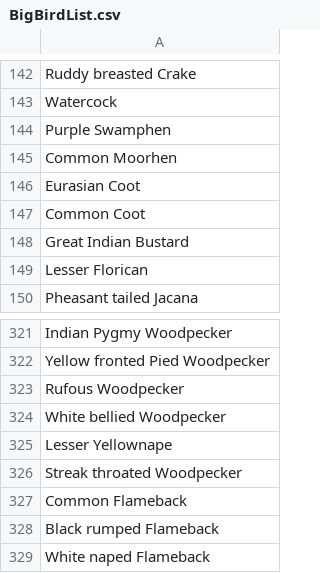
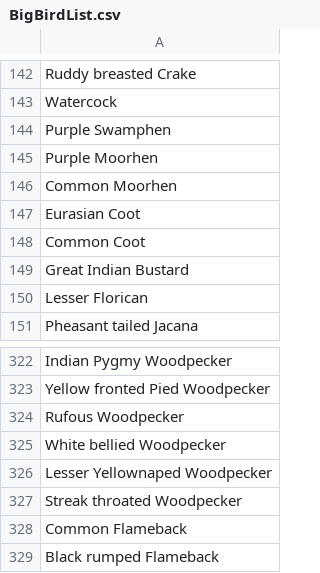
Before and after one commit to sainath-vellal/birdinginfo, a CSV file: BigBirdList.csv, drawn as a sheet; only a part is shown, gaps mark what is left out; the shorter side is filled out with more unchanged rows.

```diff
--- a/BigBirdList.csv
+++ b/BigBirdList.csv
@@ -144,2 +144,3 @@ Watercock
 Purple Swamphen
+Purple Moorhen
 Common Moorhen
@@ -324,3 +325,3 @@ Rufous Woodpecker
 White bellied Woodpecker
-Lesser Yellownape
+Lesser Yellownaped Woodpecker
 Streak throated Woodpecker
```
Also changed, not shown: 2 other files.
